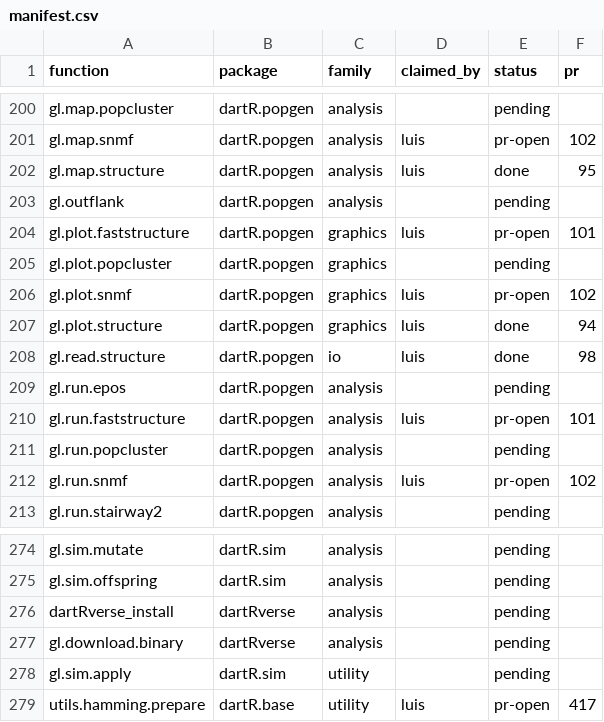
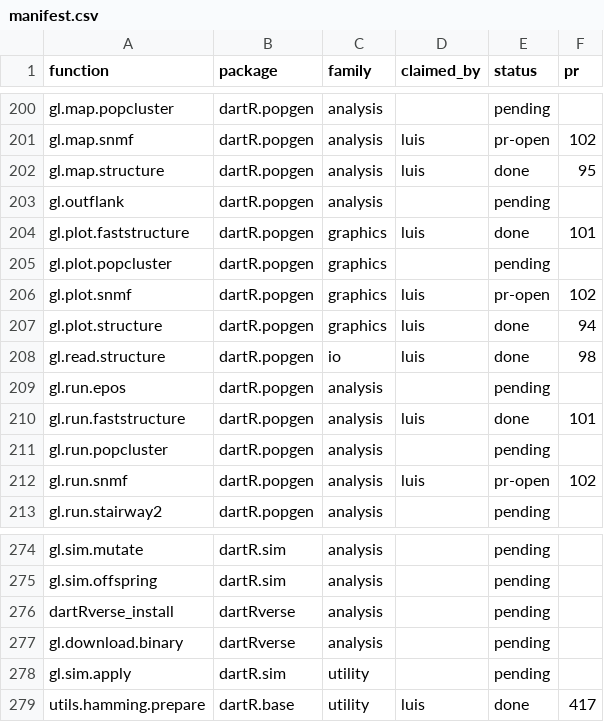
Before and after one commit to green-striped-gecko/dartR.base, a CSV file: function-review/manifest.csv, drawn as a sheet; only a part is shown, gaps mark what is left out; the diff covers the shown part only.

Commit message:
function-review manifest: 8 rows done after merges (#417, popgen #101, captive #105/#106, sim #51)
Checked with gh pr view: dartR.base #417 (gl.filter.hamming,
gl.report.hamming, utils.hamming.prepare), dartR.popgen #101
(gl.run.faststructure, gl.plot.faststructure), dartR.captive #105
(gl.sim.relatedness) and #106 (gl.plot.network), dartR.sim #51
(gl.diagnostics.sim) are all MERGED.

```diff
--- a/function-review/manifest.csv
+++ b/function-review/manifest.csv
@@ -203,3 +203,3 @@ gl.map.structure,dartR.popgen,analysis,luis,done,95
 gl.outflank,dartR.popgen,analysis,,pending,
-gl.plot.faststructure,dartR.popgen,graphics,luis,pr-open,101
+gl.plot.faststructure,dartR.popgen,graphics,luis,done,101
 gl.plot.popcluster,dartR.popgen,graphics,,pending,
@@ -209,3 +209,3 @@ gl.read.structure,dartR.popgen,io,luis,done,98
 gl.run.epos,dartR.popgen,analysis,,pending,
-gl.run.faststructure,dartR.popgen,analysis,luis,pr-open,101
+gl.run.faststructure,dartR.popgen,analysis,luis,done,101
 gl.run.popcluster,dartR.popgen,analysis,,pending,
@@ -278,2 +278,2 @@ gl.download.binary,dartRverse,analysis,,pending,
 gl.sim.apply,dartR.sim,utility,,pending,
-utils.hamming.prepare,dartR.base,utility,luis,pr-open,417
+utils.hamming.prepare,dartR.base,utility,luis,done,417
```
Also changed, not shown: 11 edited cells elsewhere in this file.
